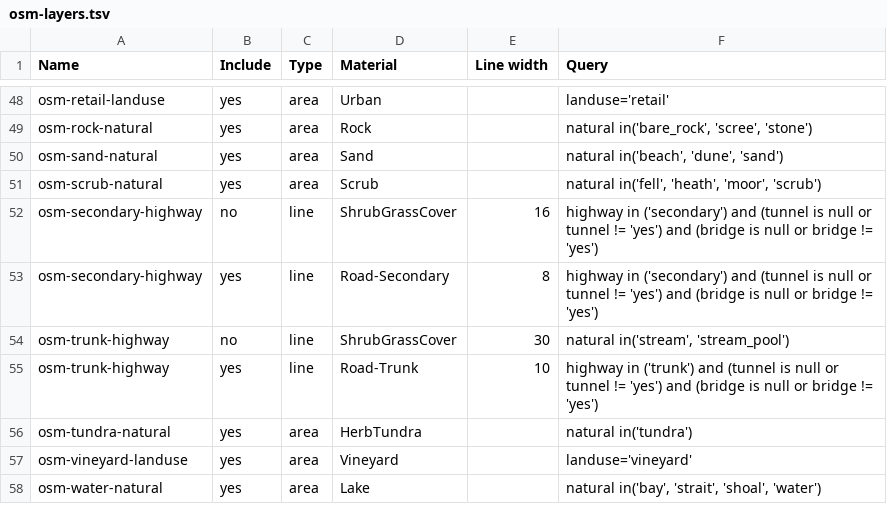
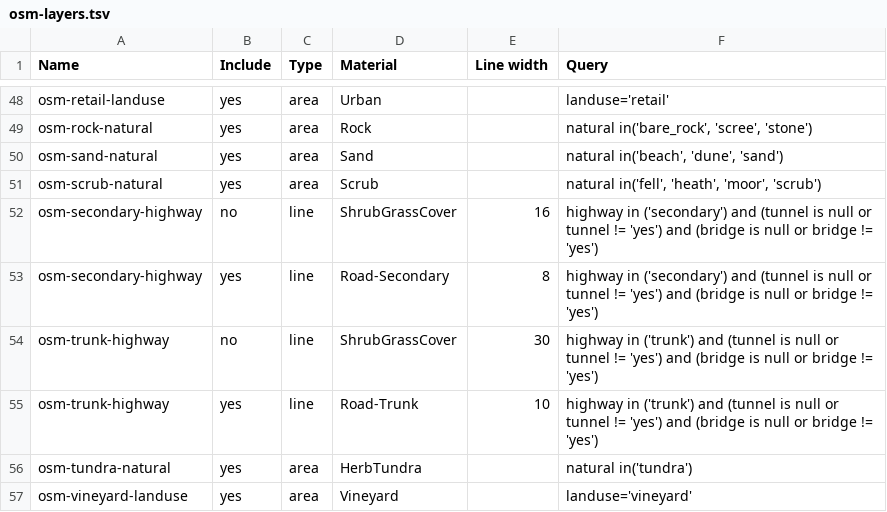
Before and after one commit to davidmegginson/fgfs-scenery-build, a TSV file: config/osm-layers.tsv, drawn as a sheet; only a part is shown, gaps mark what is left out; the shorter side is filled out with more unchanged rows.

Commit message:
Fix OSM trunk roads.

```diff
--- a/config/osm-layers.tsv
+++ b/config/osm-layers.tsv
@@ -53,3 +53,3 @@ osm-secondary-highway	no	line	ShrubGrassCover	16	highway in ('secondary') and (t
 osm-secondary-highway	yes	line	Road-Secondary	8	highway in ('secondary') and (tunnel is null or tunnel != 'yes') and (bridge is null or bridge != 'yes')
-osm-trunk-highway	no	line	ShrubGrassCover	30	natural in('stream', 'stream_pool')
+osm-trunk-highway	no	line	ShrubGrassCover	30	highway in ('trunk') and (tunnel is null or tunnel != 'yes') and (bridge is null or bridge != 'yes')
 osm-trunk-highway	yes	line	Road-Trunk	10	highway in ('trunk') and (tunnel is null or tunnel != 'yes') and (bridge is null or bridge != 'yes')
```
